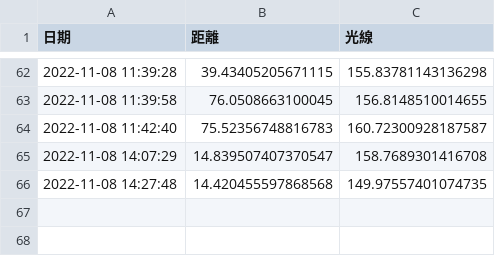
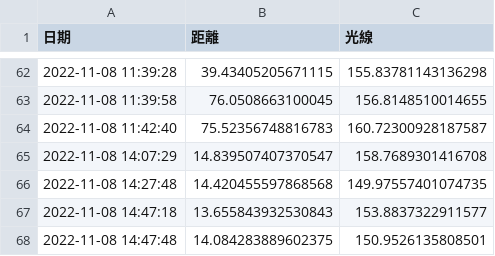
Before and after one commit to Anitatsai123/Project3_light_distance, a CSV file: record/2022-11-08.csv, drawn as a sheet; only a part is shown, gaps mark what is left out.

```diff
--- a/record/2022-11-08.csv
+++ b/record/2022-11-08.csv
@@ -66 +66,3 @@
 2022-11-08 14:27:48,14.420455597868568,149.97557401074735
+2022-11-08 14:47:18,13.655843932530843,153.8837322911577
+2022-11-08 14:47:48,14.084283889602375,150.9526135808501
```
Also changed, not shown: 1 other file.
